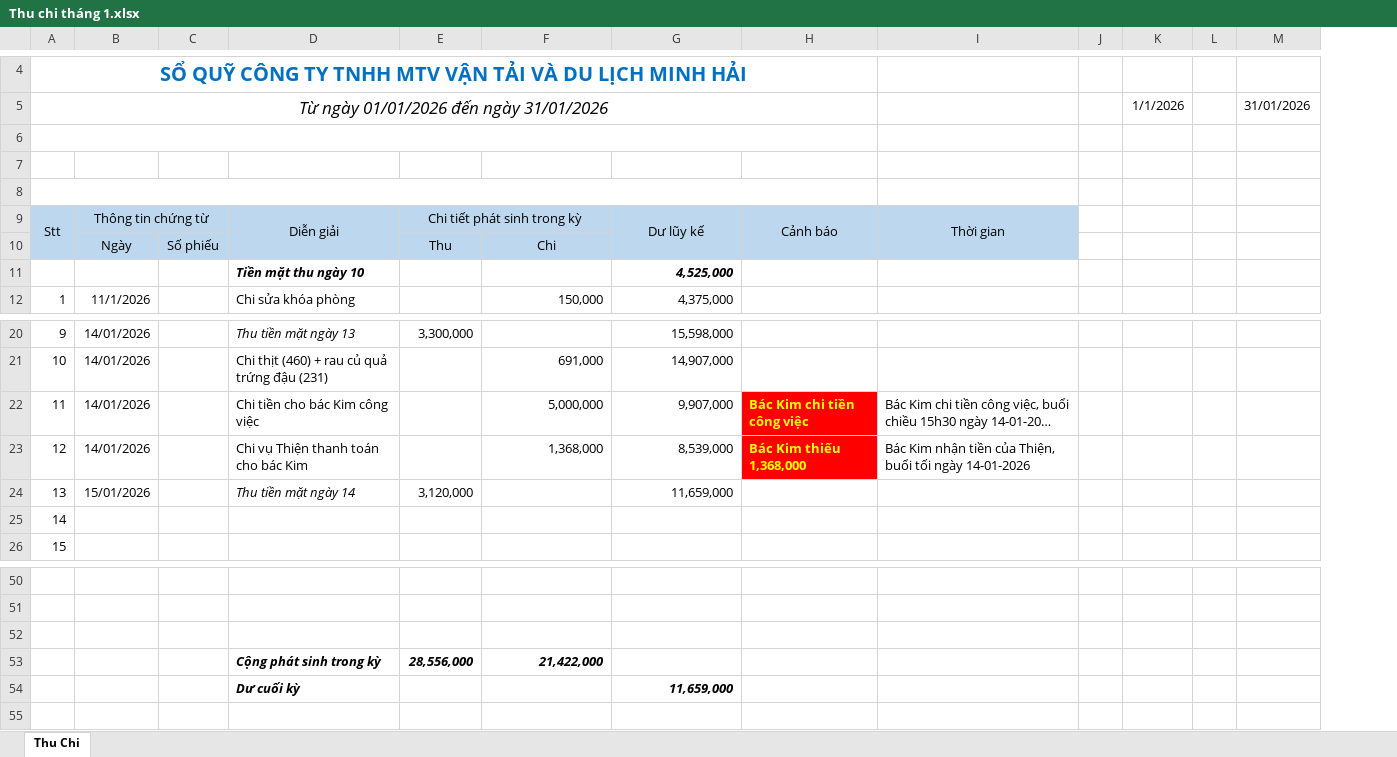
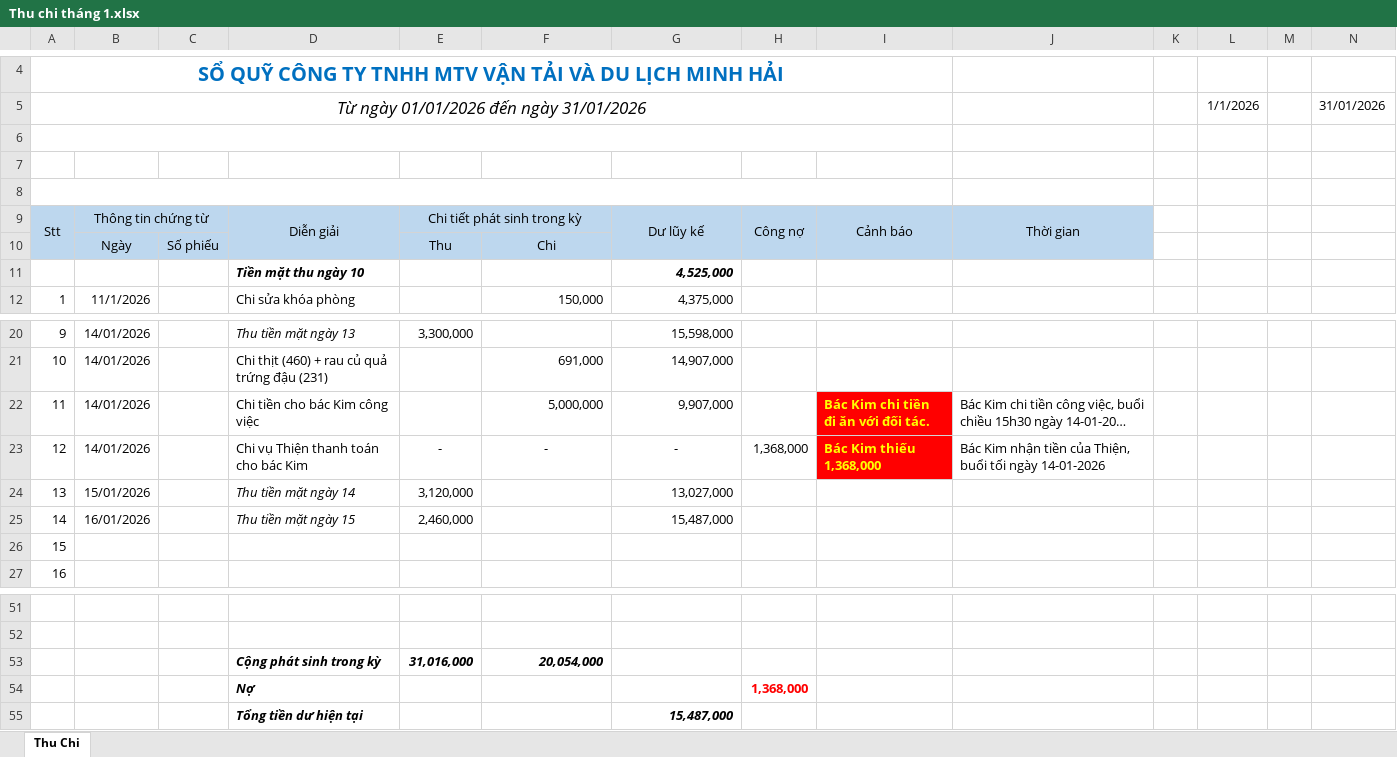
Before and after one commit to Kajumisu123/MinhHaiDriver2, an Excel workbook: Quản lý thu chi/Thu chi tháng 1.xlsx, sheet Thu Chi, drawn as a sheet; only a part is shown, gaps mark what is left out; long unchanged cells end in …; values as stored, in another font and other column widths than the file's, no borders; removed rows and columns are numbered as before the commit, all else as after; ↵ is a line break in a cell; the diff names each change by its address in the sheet, - before the commit and + after, or states it on an @@ line.

```diff
--- a/Quản lý thu chi/Thu chi tháng 1.xlsx (sheet Thu Chi)
+++ b/Quản lý thu chi/Thu chi tháng 1.xlsx (sheet Thu Chi)
+column H, row 9: Công nợ; row 23: 1,368,000
-I22: Bác Kim chi tiền công việc
+I22: Bác Kim chi tiền ↵ đi ăn với đối tác.
-E23: (empty)
+E23: -
-F23: 1,368,000
+F23: -
-F23:G23 alignment: right
+F23:G23 alignment: center
-G23: 8,539,000
+G23: -
-G24: 11,659,000
+G24: 13,027,000
+row 25: 14 | 16/01/2026 |  | Thu tiền mặt ngày 15 | 2,460,000 |  | 15,487,000
@@ column A renumbered between rows 26 and 50 @@
-row 53: (empty)
+row 53:  |  |  | Cộng phát sinh trong kỳ | 31,016,000 | 20,054,000
-row 53:  |  |  | Cộng phát sinh trong kỳ | 28,556,000 | 21,422,000
-row 54:  |  |  | Dư cuối kỳ |  |  | 11,659,000
+row 54:  |  |  | Nợ |  |  |  | 1,368,000
+row 55:  |  |  | Tổng tiền dư hiện tại |  |  | 15,487,000
```
Also changed, not shown: formulas that keep their value, Chấm công/CHẤM CÔNG T1 2026.xlsx, Theo dõi/T1 2026 02-01.xlsx, 3 other files.
